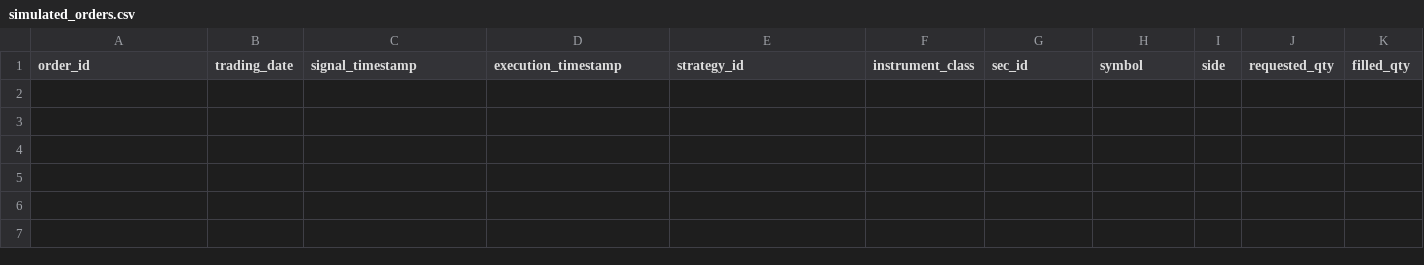
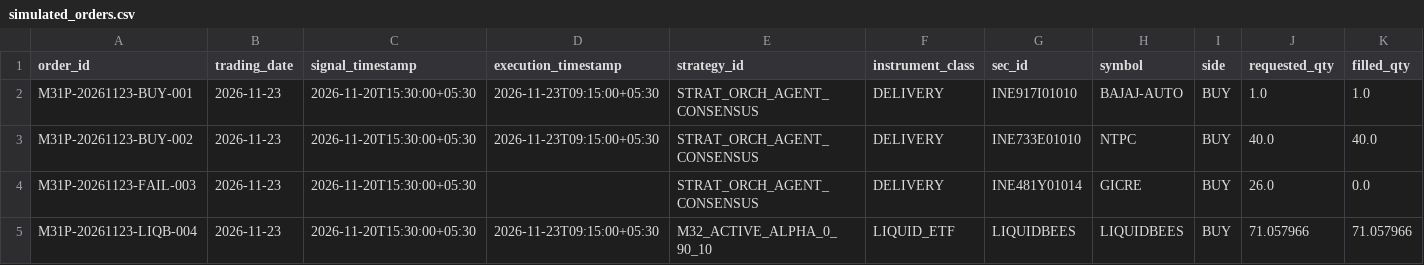
Before and after one commit to Parth2004124/Finsistant-version-2, a CSV file: reports/moreshwar_3_2/prospective_paper_trading/simulated_orders.csv, drawn as a sheet; only a part is shown; rows hold the shown columns only; the diff names each change by its address in the sheet, - before the commit and + after, or states it on an @@ line.

```diff
--- a/reports/moreshwar_3_2/prospective_paper_trading/simulated_orders.csv
+++ b/reports/moreshwar_3_2/prospective_paper_trading/simulated_orders.csv
+row 2: M31P-20261123-BUY-001 | 2026-11-23 | 2026-11-20T15:30:00+05:30 | 2026-11-23T09:15:00+05:30 | STRAT_ORCH_AGENT_CONSENSUS | DELIVERY | INE917I01010 | BAJAJ-AUTO | BUY | 1.0 | 1.0
+row 3: M31P-20261123-BUY-002 | 2026-11-23 | 2026-11-20T15:30:00+05:30 | 2026-11-23T09:15:00+05:30 | STRAT_ORCH_AGENT_CONSENSUS | DELIVERY | INE733E01010 | NTPC | BUY | 40.0 | 40.0
+row 4: M31P-20261123-FAIL-003 | 2026-11-23 | 2026-11-20T15:30:00+05:30 |  | STRAT_ORCH_AGENT_CONSENSUS | DELIVERY | INE481Y01014 | GICRE | BUY | 26.0 | 0.0
+row 5: M31P-20261123-LIQB-004 | 2026-11-23 | 2026-11-20T15:30:00+05:30 | 2026-11-23T09:15:00+05:30 | M32_ACTIVE_ALPHA_0_90_10 | LIQUID_ETF | LIQUIDBEES | LIQUIDBEES | BUY | 71.057966 | 71.057966
```
Also changed, not shown: reports/moreshwar_3_1/prospective_paper_trading/paper_trading_daily_report.csv, reports/moreshwar_3_1/prospective_paper_trading/simulated_orders.csv, 32 other files.
